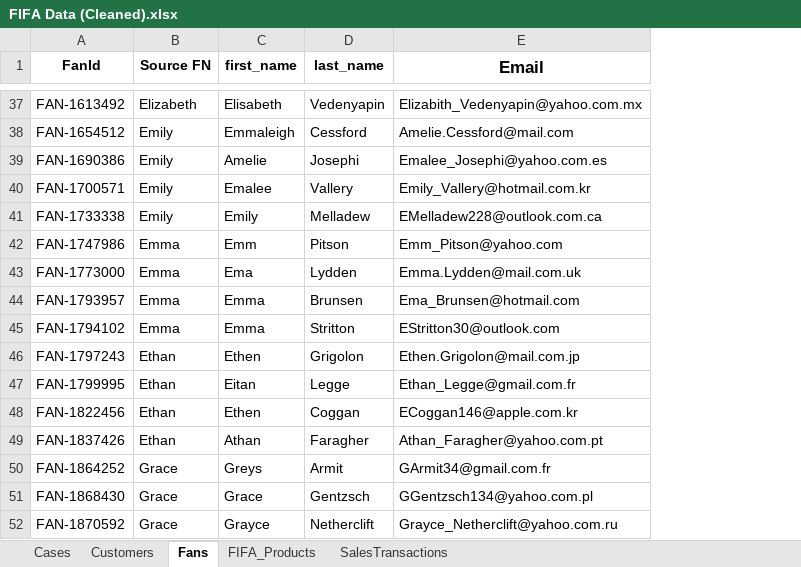
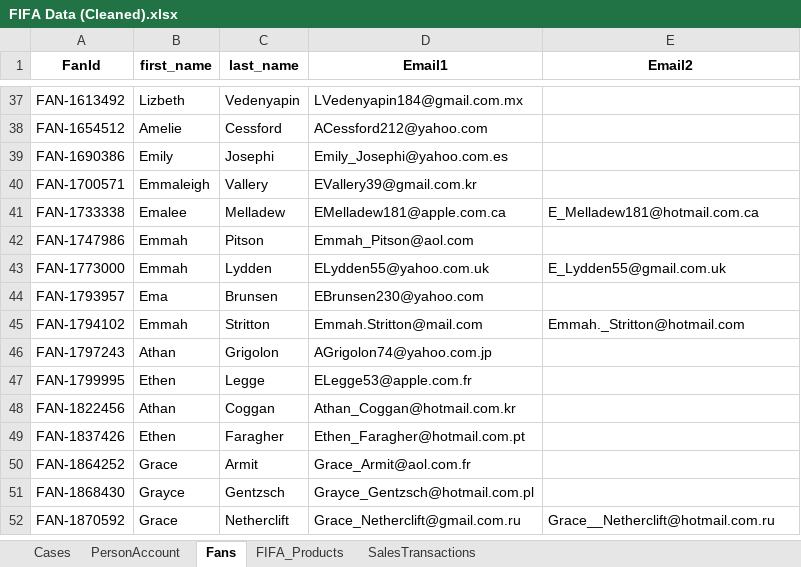
Before and after one commit to eltoroit/F1F4-CRM-Org, an Excel workbook: @ELTOROIT/Sample Data/FIFA Data/FIFA Data (Cleaned).xlsx, sheet Fans, drawn as a sheet; only a part is shown, gaps mark what is left out; values as stored, in another font and other column widths than the file's, no borders; charts and pictures not drawn; removed rows and columns are numbered as before the commit, all else as after; the diff covers the shown part only; the diff names each change by its address in the sheet, - before the commit and + after, or states it on an @@ line.

```diff
--- a/@ELTOROIT/Sample Data/FIFA Data/FIFA Data (Cleaned).xlsx (sheet Fans)
+++ b/@ELTOROIT/Sample Data/FIFA Data/FIFA Data (Cleaned).xlsx (sheet Fans)
-sheet tab: Customers
+sheet tab: PersonAccount
-column B (Source FN), rows 37-52: Elizabeth | Emily | Emily | Emily | Emily | Emma | Emma | Emma | Emma | Ethan | Ethan | Ethan | Ethan | Grace | Grace | Grace
+column D (Email1), rows 37-52: LVedenyapin184@gmail.com.mx | ACessford212@yahoo.com | Emily_Josephi@yahoo.com.es | EVallery39@gmail.com.kr | EMelladew181@apple.com.ca | Emmah_Pitson@aol.com | ELydden55@yahoo.com.uk | EBrunsen230@yahoo.com | Emmah.Stritton@mail.com | AGrigolon74@yahoo.com.jp | ELegge53@apple.com.fr | Athan_Coggan@hotmail.com.kr | Ethen_Faragher@hotmail.com.pt | Grace_Armit@aol.com.fr | Grayce_Gentzsch@hotmail.com.pl | Grace_Netherclift@gmail.com.ru
-E1: Email
+E1: Email2
@@ E1 text size: smaller @@
-B37 (first_name): Elisabeth
+B37 (first_name): Lizbeth
-E37 (Email2): Elizabith_Vedenyapin@yahoo.com.mx
+E37 (Email2): (empty)
-B38 (first_name): Emmaleigh
+B38 (first_name): Amelie
-E38 (Email2): Amelie.Cessford@mail.com
+E38 (Email2): (empty)
-B39 (first_name): Amelie
+B39 (first_name): Emily
-E39 (Email2): Emalee_Josephi@yahoo.com.es
+E39 (Email2): (empty)
-B40 (first_name): Emalee
+B40 (first_name): Emmaleigh
-E40 (Email2): Emily_Vallery@hotmail.com.kr
+E40 (Email2): (empty)
-B41 (first_name): Emily
+B41 (first_name): Emalee
-E41 (Email2): EMelladew228@outlook.com.ca
+E41 (Email2): E_Melladew181@hotmail.com.ca
-B42 (first_name): Emm
+B42 (first_name): Emmah
-E42 (Email2): Emm_Pitson@yahoo.com
+E42 (Email2): (empty)
-B43 (first_name): Ema
+B43 (first_name): Emmah
-E43 (Email2): Emma.Lydden@mail.com.uk
+E43 (Email2): E_Lydden55@gmail.com.uk
-B44 (first_name): Emma
+B44 (first_name): Ema
-E44 (Email2): Ema_Brunsen@hotmail.com
+E44 (Email2): (empty)
-B45 (first_name): Emma
+B45 (first_name): Emmah
-E45 (Email2): EStritton30@outlook.com
+E45 (Email2): Emmah._Stritton@hotmail.com
-B46 (first_name): Ethen
+B46 (first_name): Athan
-E46 (Email2): Ethen.Grigolon@mail.com.jp
+E46 (Email2): (empty)
-B47 (first_name): Eitan
+B47 (first_name): Ethen
-E47 (Email2): Ethan_Legge@gmail.com.fr
+E47 (Email2): (empty)
-B48 (first_name): Ethen
+B48 (first_name): Athan
-E48 (Email2): ECoggan146@apple.com.kr
+E48 (Email2): (empty)
-B49 (first_name): Athan
+B49 (first_name): Ethen
-E49 (Email2): Athan_Faragher@yahoo.com.pt
+E49 (Email2): (empty)
-B50 (first_name): Greys
+B50 (first_name): Grace
-E50 (Email2): GArmit34@gmail.com.fr
+E50 (Email2): (empty)
-B51 (first_name): Grace
+B51 (first_name): Grayce
-E51 (Email2): GGentzsch134@yahoo.com.pl
+E51 (Email2): (empty)
-B52 (first_name): Grayce
+B52 (first_name): Grace
-E52 (Email2): Grayce_Netherclift@yahoo.com.ru
+E52 (Email2): Grace__Netherclift@hotmail.com.ru
```
Also changed, not shown: 852 edited cells and cell formats elsewhere in this sheet, sheet SalesTransactions, sheet PersonAccount, sheet FIFA_Products, 6 other files.
